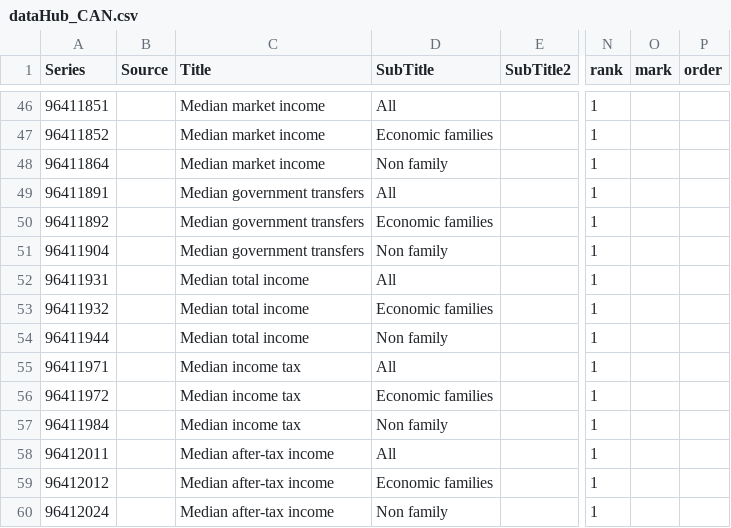
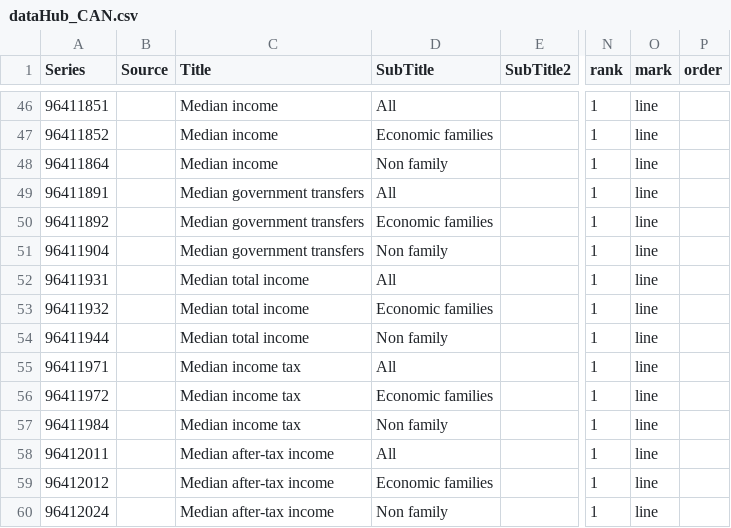
Before and after one commit to RDeconomist/RDeconomist.github.io, a CSV file: data/can/dataHub_CAN.csv, drawn as a sheet; only a part is shown, gaps mark what is left out; the diff covers the shown part only; the diff names each change by its address in the sheet, - before the commit and + after, or states it on an @@ line.

```diff
--- a/data/can/dataHub_CAN.csv
+++ b/data/can/dataHub_CAN.csv
-C46:C48 (Title): Median market income
+C46:C48 (Title): Median income
-O46:O60 (mark): (empty)
+O46:O60 (mark): line
```
Also changed, not shown: 43 edited cells elsewhere in this file.
